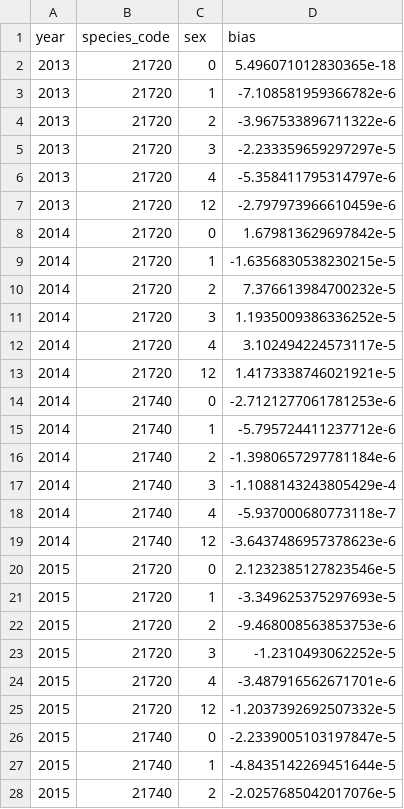
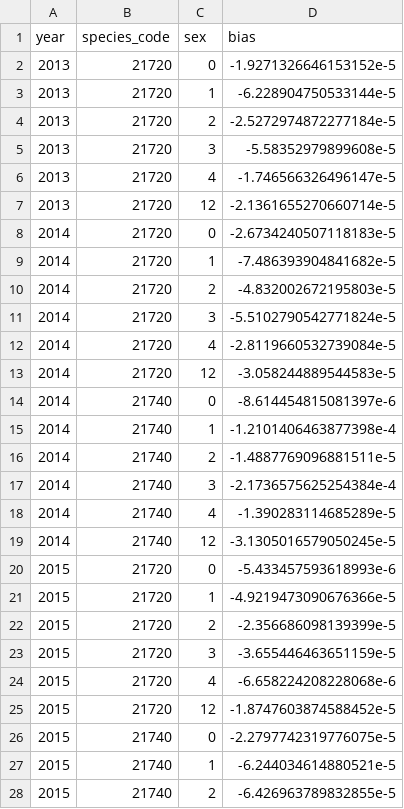
Before and after one commit to pete-hulson/ftnirs_test, a CSV file: output/nebs/conv_bias_age.csv, drawn as a sheet; only a part is shown; the diff covers the shown part only.

```diff
--- a/output/nebs/conv_bias_age.csv
+++ b/output/nebs/conv_bias_age.csv
@@ -1,28 +1,28 @@
 year,species_code,sex,bias
-2013,21720,0,5.496071012830365e-18
-2013,21720,1,-7.108581959366782e-6
-2013,21720,2,-3.967533896711322e-6
-2013,21720,3,-2.233359659297297e-5
-2013,21720,4,-5.358411795314797e-6
-2013,21720,12,-2.797973966610459e-6
-2014,21720,0,1.679813629697842e-5
-2014,21720,1,-1.6356830538230215e-5
-2014,21720,2,7.376613984700232e-5
-2014,21720,3,1.1935009386336252e-5
-2014,21720,4,3.102494224573117e-5
-2014,21720,12,1.4173338746021921e-5
-2014,21740,0,-2.7121277061781253e-6
-2014,21740,1,-5.795724411237712e-6
-2014,21740,2,-1.3980657297781184e-6
-2014,21740,3,-1.1088143243805429e-4
-2014,21740,4,-5.937000680773118e-7
-2014,21740,12,-3.6437486957378623e-6
-2015,21720,0,2.1232385127823546e-5
-2015,21720,1,-3.349625375297693e-5
-2015,21720,2,-9.468008563853753e-6
-2015,21720,3,-1.2310493062252e-5
-2015,21720,4,-3.487916562671701e-6
-2015,21720,12,-1.2037392692507332e-5
-2015,21740,0,-2.2339005103197847e-5
-2015,21740,1,-4.8435142269451644e-5
-2015,21740,2,-2.0257685042017076e-5
+2013,21720,0,-1.9271326646153152e-5
+2013,21720,1,-6.228904750533144e-5
+2013,21720,2,-2.5272974872277184e-5
+2013,21720,3,-5.58352979899608e-5
+2013,21720,4,-1.746566326496147e-5
+2013,21720,12,-2.1361655270660714e-5
+2014,21720,0,-2.6734240507118183e-5
+2014,21720,1,-7.486393904841682e-5
+2014,21720,2,-4.832002672195803e-5
+2014,21720,3,-5.5102790542771824e-5
+2014,21720,4,-2.8119660532739084e-5
+2014,21720,12,-3.058244889544583e-5
+2014,21740,0,-8.614454815081397e-6
+2014,21740,1,-1.2101406463877398e-4
+2014,21740,2,-1.4887769096881511e-5
+2014,21740,3,-2.1736575625254384e-4
+2014,21740,4,-1.390283114685289e-5
+2014,21740,12,-3.1305016579050245e-5
+2015,21720,0,-5.433457593618993e-6
+2015,21720,1,-4.9219473090676366e-5
+2015,21720,2,-2.356686098139399e-5
+2015,21720,3,-3.655446463651159e-5
+2015,21720,4,-6.658224208228068e-6
+2015,21720,12,-1.8747603874588452e-5
+2015,21740,0,-2.2797742319776075e-5
+2015,21740,1,-6.244034614880521e-5
+2015,21740,2,-6.426963789832855e-5
```
Also changed, not shown: 87 edited cells elsewhere in this file, output/nebs/conv_bias_length.csv, output/nebs/conv_iss_ag.csv, 11 other files.
